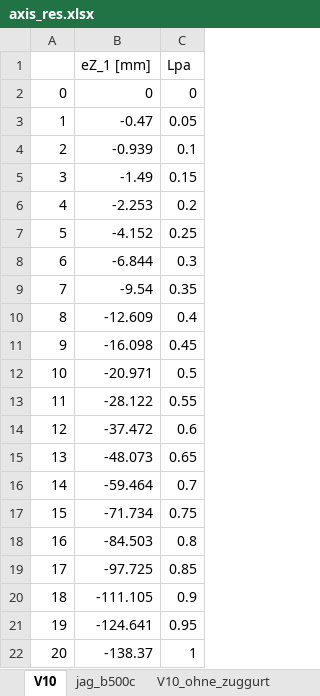
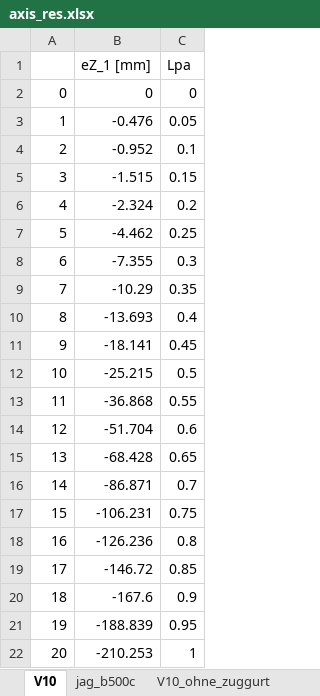
Before and after one commit to PascalGitz/masterthesis, an Excel workbook: calc/axis_res.xlsx, sheet V10, drawn as a sheet; values as stored, in another font and other column widths than the file's, no borders; the diff names each change by its address in the sheet, - before the commit and + after, or states it on an @@ line.

```diff
--- a/calc/axis_res.xlsx (sheet V10)
+++ b/calc/axis_res.xlsx (sheet V10)
-B3 (eZ_1 [mm]): -0.47
+B3 (eZ_1 [mm]): -0.476
-B4 (eZ_1 [mm]): -0.939
+B4 (eZ_1 [mm]): -0.952
-B5 (eZ_1 [mm]): -1.49
+B5 (eZ_1 [mm]): -1.515
-B6 (eZ_1 [mm]): -2.253
+B6 (eZ_1 [mm]): -2.324
-B7 (eZ_1 [mm]): -4.152
+B7 (eZ_1 [mm]): -4.462
-B8 (eZ_1 [mm]): -6.844
+B8 (eZ_1 [mm]): -7.355
-B9 (eZ_1 [mm]): -9.54
+B9 (eZ_1 [mm]): -10.29
-B10 (eZ_1 [mm]): -12.609
+B10 (eZ_1 [mm]): -13.693
-B11 (eZ_1 [mm]): -16.098
+B11 (eZ_1 [mm]): -18.141
-B12 (eZ_1 [mm]): -20.971
+B12 (eZ_1 [mm]): -25.215
-B13 (eZ_1 [mm]): -28.122
+B13 (eZ_1 [mm]): -36.868
-B14 (eZ_1 [mm]): -37.472
+B14 (eZ_1 [mm]): -51.704
-B15 (eZ_1 [mm]): -48.073
+B15 (eZ_1 [mm]): -68.428
-B16 (eZ_1 [mm]): -59.464
+B16 (eZ_1 [mm]): -86.871
-B17 (eZ_1 [mm]): -71.734
+B17 (eZ_1 [mm]): -106.231
-B18 (eZ_1 [mm]): -84.503
+B18 (eZ_1 [mm]): -126.236
-B19 (eZ_1 [mm]): -97.725
+B19 (eZ_1 [mm]): -146.72
-B20 (eZ_1 [mm]): -111.105
+B20 (eZ_1 [mm]): -167.6
-B21 (eZ_1 [mm]): -124.641
+B21 (eZ_1 [mm]): -188.839
-B22 (eZ_1 [mm]): -138.37
+B22 (eZ_1 [mm]): -210.253
```
Also changed, not shown: other sheet tabs, 19 other files.
